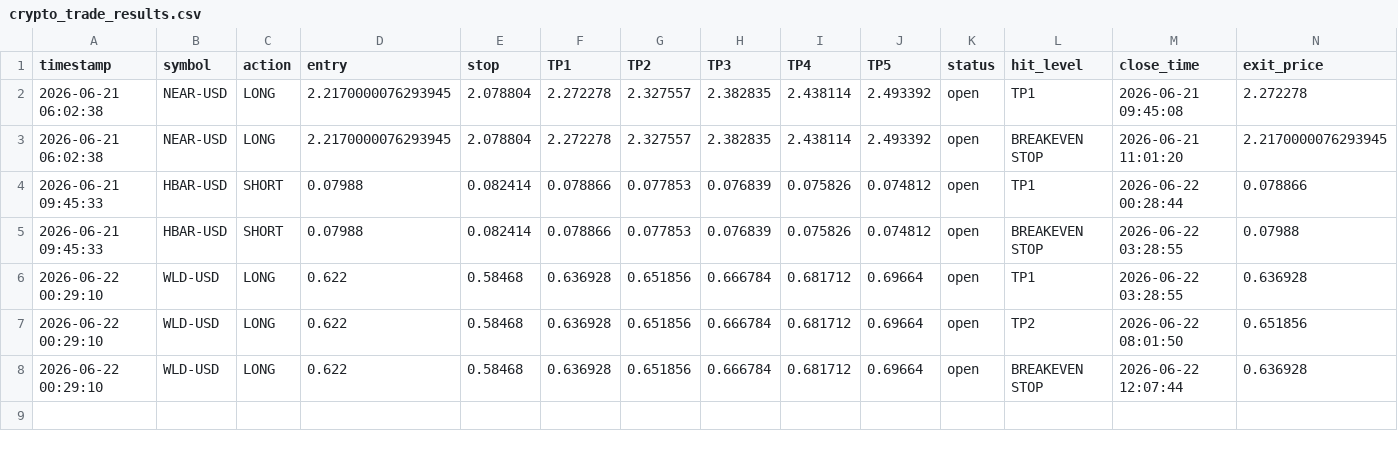
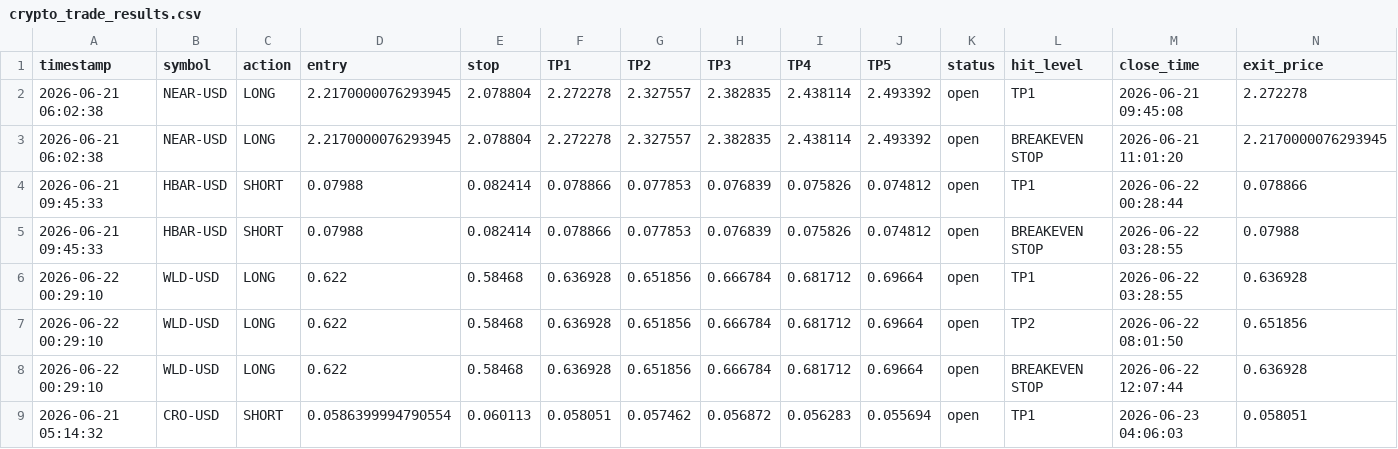
Before and after one commit to mrakbar8175-blip/Crypto-signal-bot, a CSV file: crypto_trade_results.csv, drawn as a sheet; only a part is shown; rows hold the shown columns only; the diff names each change by its address in the sheet, - before the commit and + after, or states it on an @@ line.

```diff
--- a/crypto_trade_results.csv
+++ b/crypto_trade_results.csv
+row 9: 2026-06-21 05:14:32 | CRO-USD | SHORT | 0.0586399994790554 | 0.060113 | 0.058051 | 0.057462 | 0.056872 | 0.056283 | 0.055694 | open | TP1 | 2026-06-23 04:06:03 | 0.058051
```
Also changed, not shown: crypto_open_trades.csv, crypto_trade_log.csv, 1 other file.
